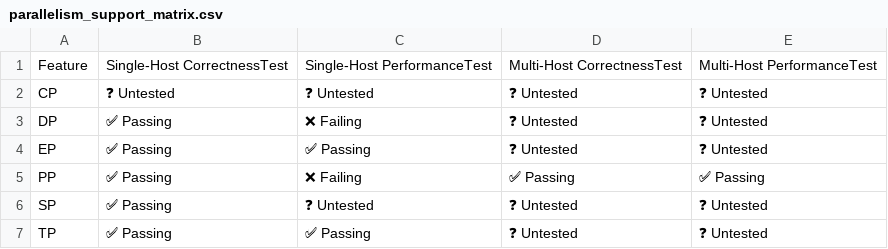
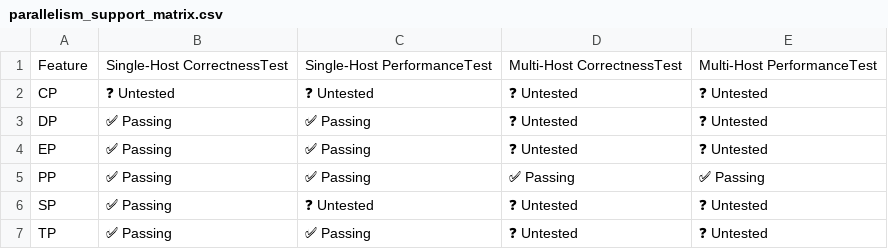
Before and after one commit to inkitori/claude-deepseek-v4, a CSV file: support_matrices/nightly/v6e/default/parallelism_support_matrix.csv, drawn as a sheet.

```diff
--- a/support_matrices/nightly/v6e/default/parallelism_support_matrix.csv
+++ b/support_matrices/nightly/v6e/default/parallelism_support_matrix.csv
@@ -2,5 +2,5 @@ Feature,Single-Host CorrectnessTest,Single-Host PerformanceTest,Multi-Host Corre
 "CP",❓ Untested,❓ Untested,❓ Untested,❓ Untested
-"DP",✅ Passing,❌ Failing,❓ Untested,❓ Untested
+"DP",✅ Passing,✅ Passing,❓ Untested,❓ Untested
 "EP",✅ Passing,✅ Passing,❓ Untested,❓ Untested
-"PP",✅ Passing,❌ Failing,✅ Passing,✅ Passing
+"PP",✅ Passing,✅ Passing,✅ Passing,✅ Passing
 "SP",✅ Passing,❓ Untested,❓ Untested,❓ Untested
```
Also changed, not shown: support_matrices/nightly/v6e/default/feature_support_matrix.csv, support_matrices/nightly/v7x/default/feature_support_matrix.csv, 2 other files.
